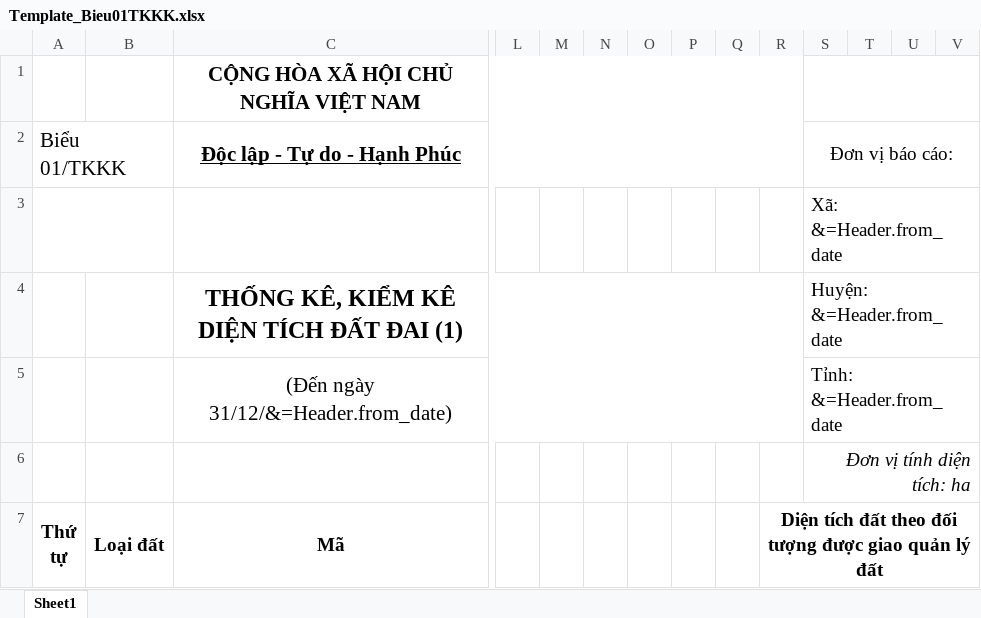
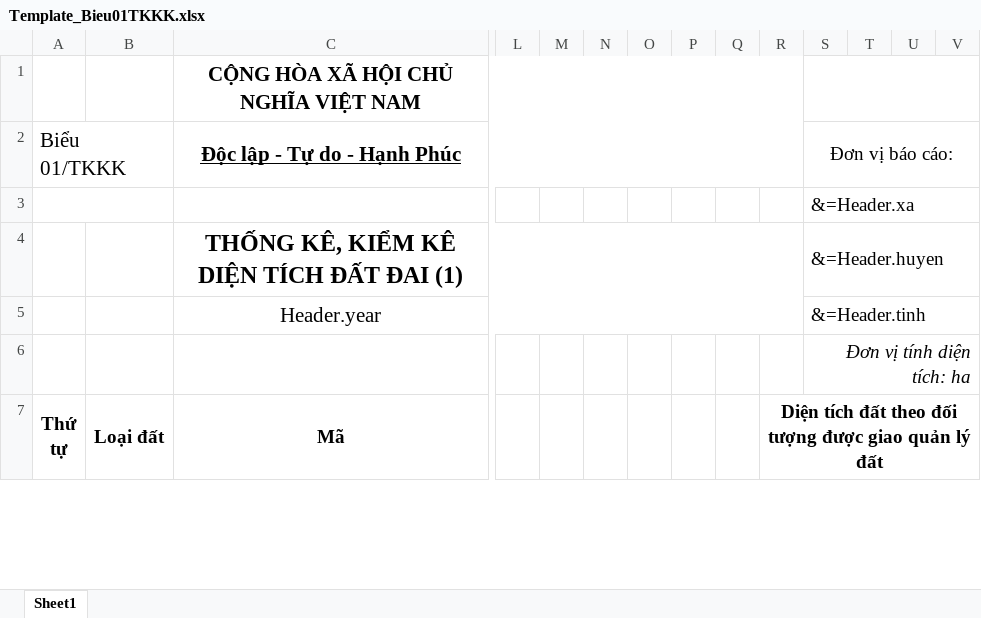
Before and after one commit to Htapro1989/KiemKeDatDai, an Excel workbook: aspnet-core/src/KiemKeDatDai.Web.Host/wwwroot/Templates/excels/Template_Bieu01TKKK.xlsx, sheet Sheet1, drawn as a sheet; only a part is shown, gaps mark what is left out; values as stored, in another font and other column widths than the file's, no borders; removed rows and columns are numbered as before the commit, all else as after; rows hold the shown columns only; the diff names each change by its address in the sheet, - before the commit and + after, or states it on an @@ line.

```diff
--- a/aspnet-core/src/KiemKeDatDai.Web.Host/wwwroot/Templates/excels/Template_Bieu01TKKK.xlsx (sheet Sheet1)
+++ b/aspnet-core/src/KiemKeDatDai.Web.Host/wwwroot/Templates/excels/Template_Bieu01TKKK.xlsx (sheet Sheet1)
-S3: Xã: &=Header.from_date
+S3: &=Header.xa
-S4: Huyện: &=Header.from_date
+S4: &=Header.huyen
-row 5:  |  | (Đến ngày 31/12/&=Header.from_date) |  |  |  |  |  |  |  | Tỉnh: &=Header.from_date
+row 5:  |  | Header.year |  |  |  |  |  |  |  | &=Header.tinh
```
Also changed, not shown: 2 other files.
